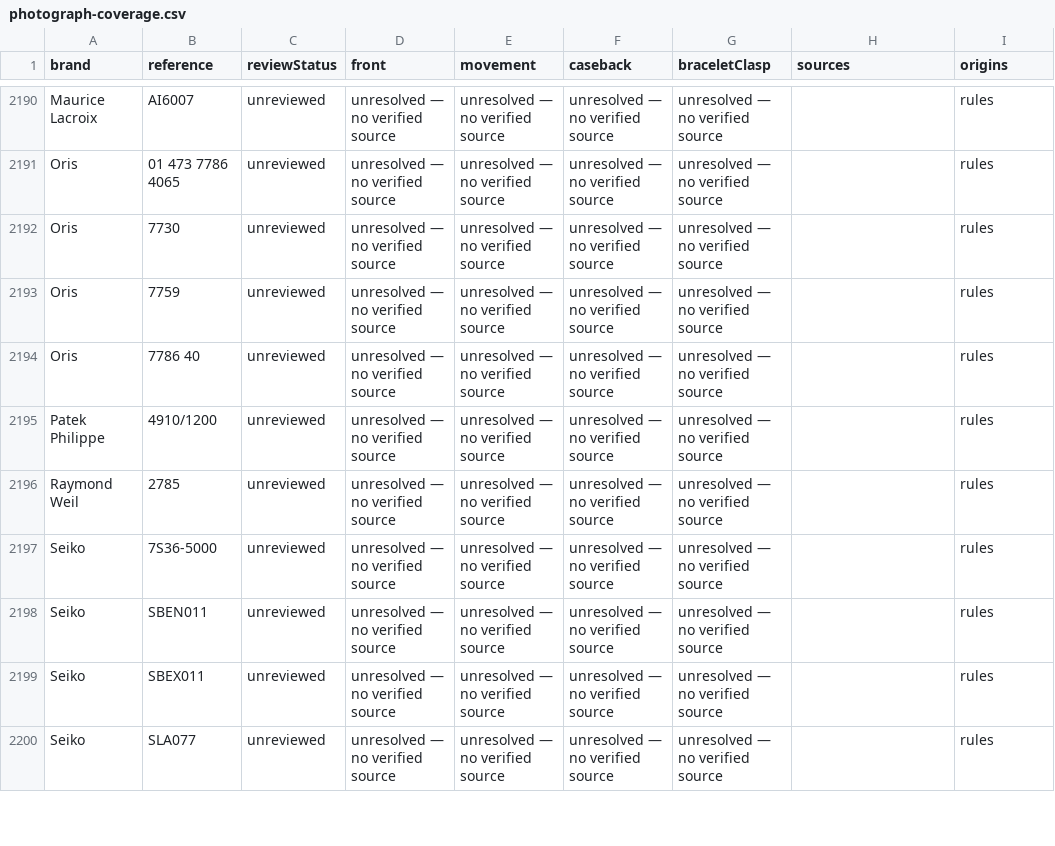
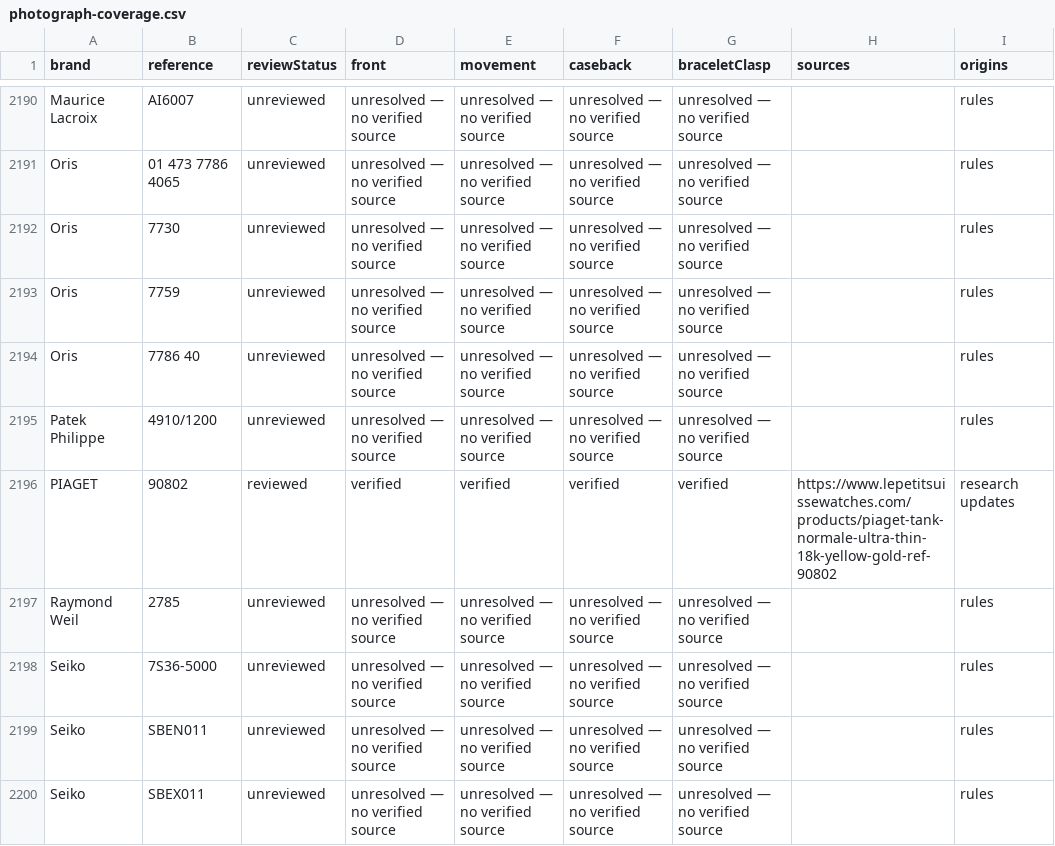
Before and after one commit to potmoodle-debug/watch-auth-pro-OLD, a CSV file: photograph-coverage.csv, drawn as a sheet; only a part is shown, gaps mark what is left out; the shorter side is filled out with more unchanged rows.

Commit message:
Add inspected Piaget90802 champagne photos and physical9P2 execution limits

```diff
--- a/photograph-coverage.csv
+++ b/photograph-coverage.csv
@@ -2195,2 +2195,3 @@
 "Patek Philippe","4910/1200","unreviewed","unresolved — no verified source","unresolved — no verified source","unresolved — no verified source","unresolved — no verified source","","rules"
+"PIAGET","90802","reviewed","verified","verified","verified","verified","https://www.lepetitsuissewatches.com/products/piaget-tank-normale-ultra-thin-18k-yellow-gold-ref-90802","research updates"
 "Raymond Weil","2785","unreviewed","unresolved — no verified source","unresolved — no verified source","unresolved — no verified source","unresolved — no verified source","","rules"
```
Also changed, not shown: 9 other files.
